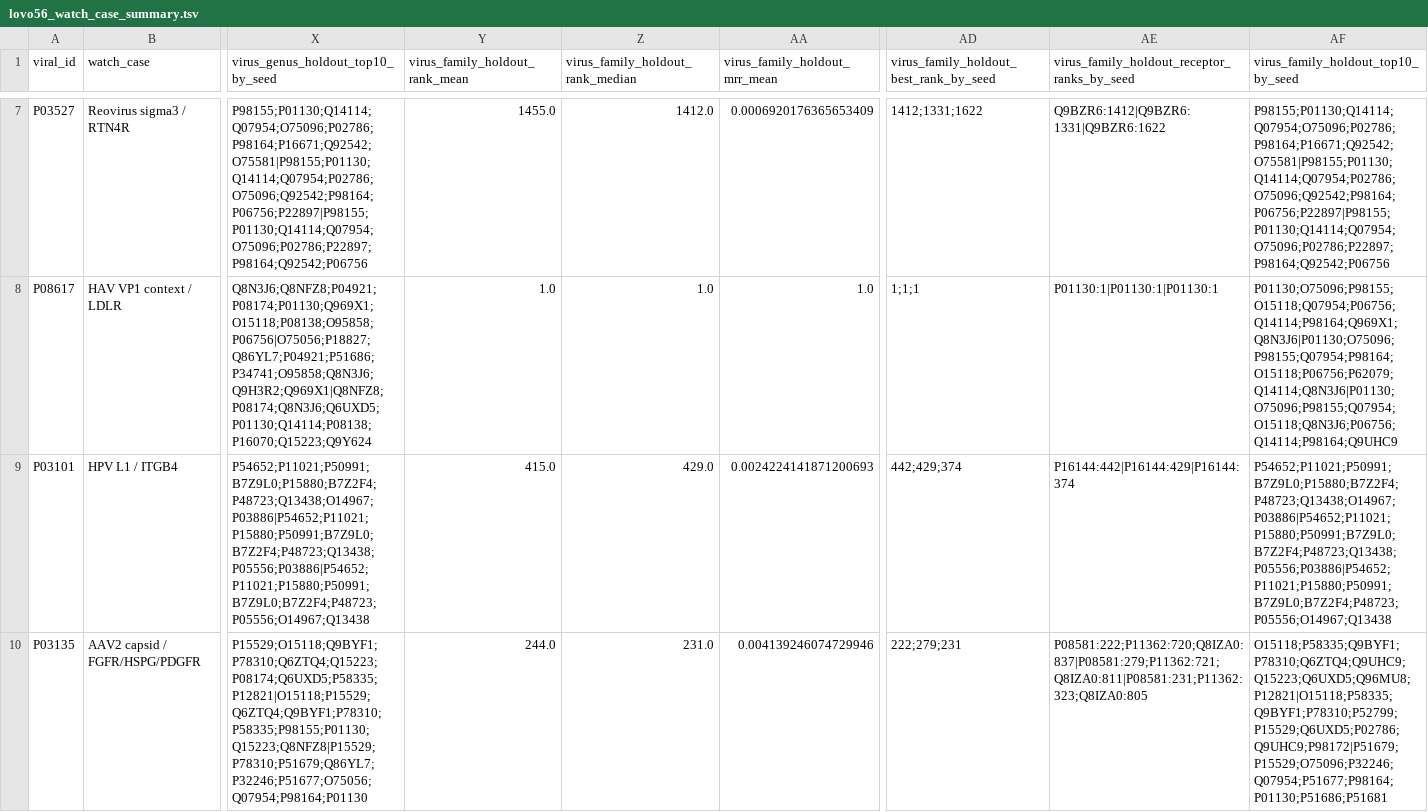
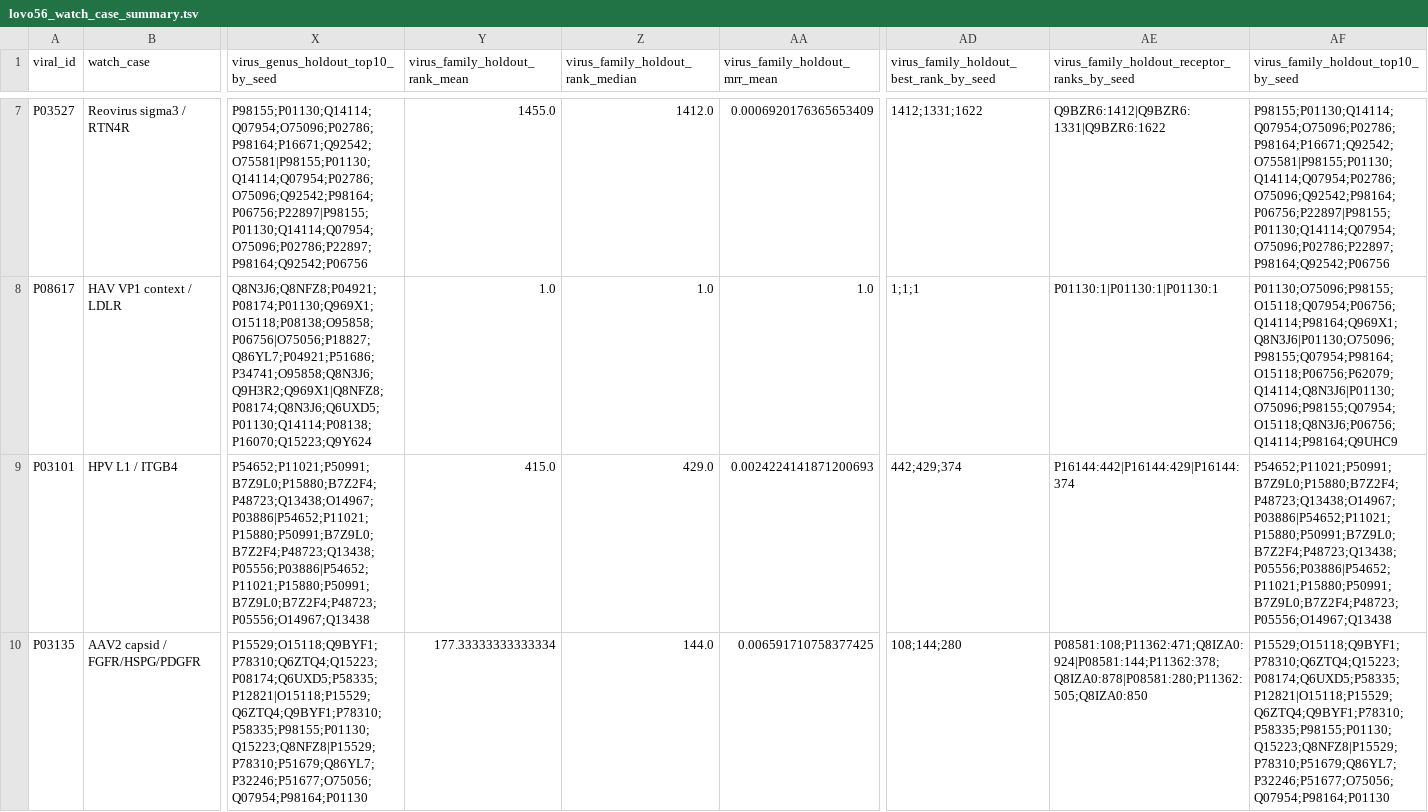
Before and after one commit to adistman/DeepEntry, a TSV file: results/lovo56_watch_case_summary.tsv, drawn as a sheet; only a part is shown, gaps mark what is left out; the diff covers the shown part only; the diff names each change by its address in the sheet, - before the commit and + after, or states it on an @@ line.

Commit message:
docs: finalize metric aggregation, reproducibility scripts, and data provenance

```diff
--- a/results/lovo56_watch_case_summary.tsv
+++ b/results/lovo56_watch_case_summary.tsv
-Y10 (virus_family_holdout_rank_mean): 244.0
+Y10 (virus_family_holdout_rank_mean): 177.33333333333334
-Z10 (virus_family_holdout_rank_median): 231.0
+Z10 (virus_family_holdout_rank_median): 144.0
-AA10 (virus_family_holdout_mrr_mean): 0.004139246074729946
+AA10 (virus_family_holdout_mrr_mean): 0.006591710758377425
-AD10: 222;279;231
+AD10: 108;144;280
-AE10: P08581:222;P11362:720;Q8IZA0:837|P08581:279;P11362:721;Q8IZA0:811|P08581:231;P11362:323;Q8IZA0:805
+AE10: P08581:108;P11362:471;Q8IZA0:924|P08581:144;P11362:378;Q8IZA0:878|P08581:280;P11362:505;Q8IZA0:850
-AF10: O15118;P58335;Q9BYF1;P78310;Q6ZTQ4;Q9UHC9;Q15223;Q6UXD5;Q96MU8;P12821|O15118;P58335;Q9BYF1;P78310;P52799;P15529;Q6UXD5;P02786;Q9UHC9;P98172|P51679;P15529;O75096;P32246;Q07954;P51677;P98164;P01130;P51686;P51681
+AF10: P15529;O15118;Q9BYF1;P78310;Q6ZTQ4;Q15223;P08174;Q6UXD5;P58335;P12821|O15118;P15529;Q6ZTQ4;Q9BYF1;P78310;P58335;P98155;P01130;Q15223;Q8NFZ8|P15529;P78310;P51679;Q86YL7;P32246;P51677;O75056;Q07954;P98164;P01130
```
Also changed, not shown: 6 edited cells elsewhere in this file, 7 other files.
